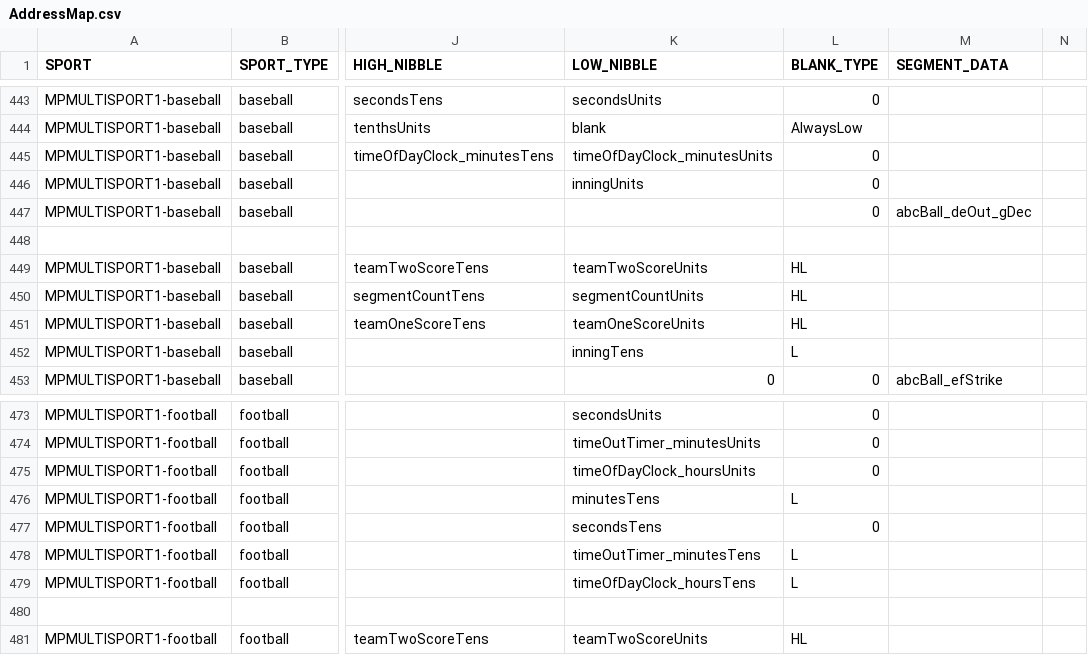
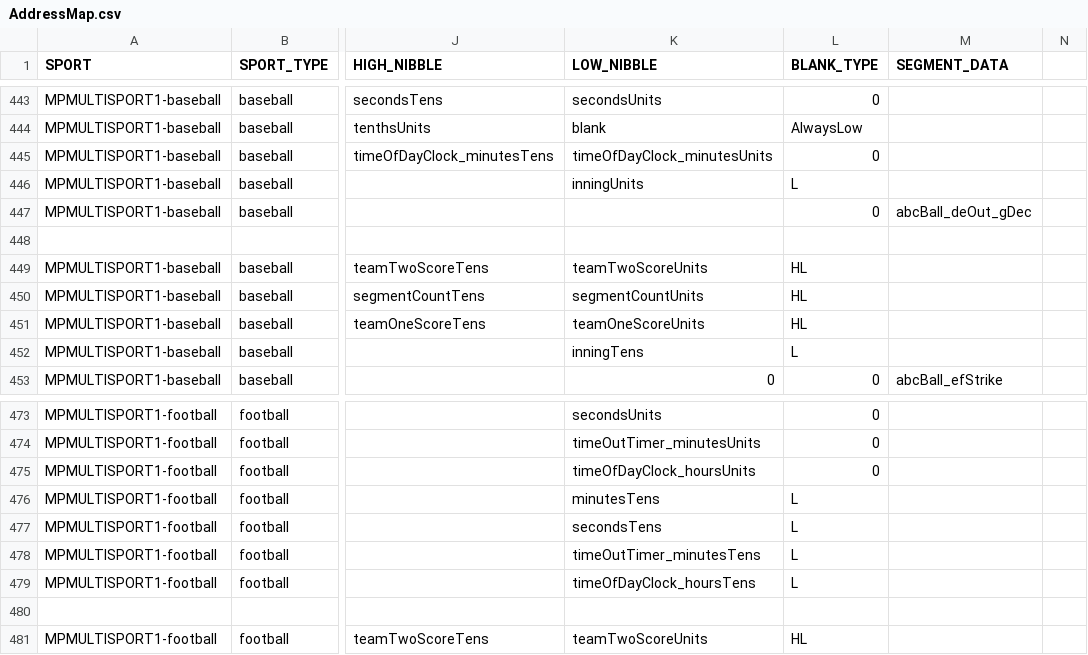
Before and after one commit to electromantis79/WHHC-KD, a CSV file: app/Spreadsheets/AddressMap.csv, drawn as a sheet; only a part is shown, gaps mark what is left out; the diff names each change by its address in the sheet, - before the commit and + after, or states it on an @@ line.

```diff
--- a/app/Spreadsheets/AddressMap.csv
+++ b/app/Spreadsheets/AddressMap.csv
-L446 (BLANK_TYPE): 0
+L446 (BLANK_TYPE): L
-L477 (BLANK_TYPE): 0
+L477 (BLANK_TYPE): L
```
Also changed, not shown: 2 other files.
